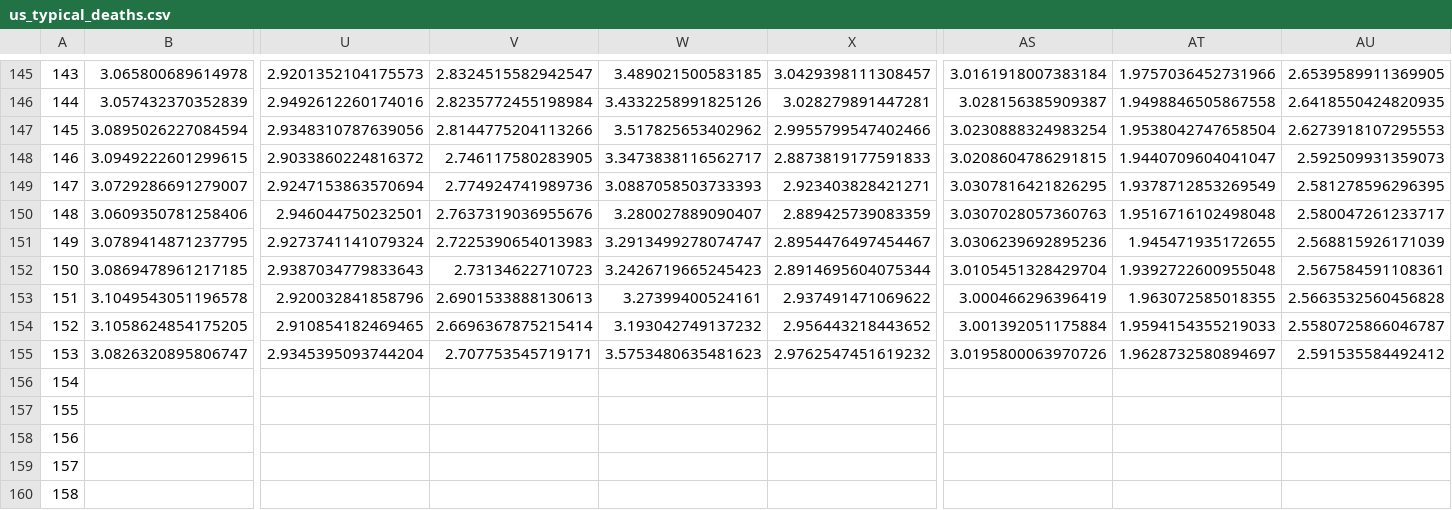
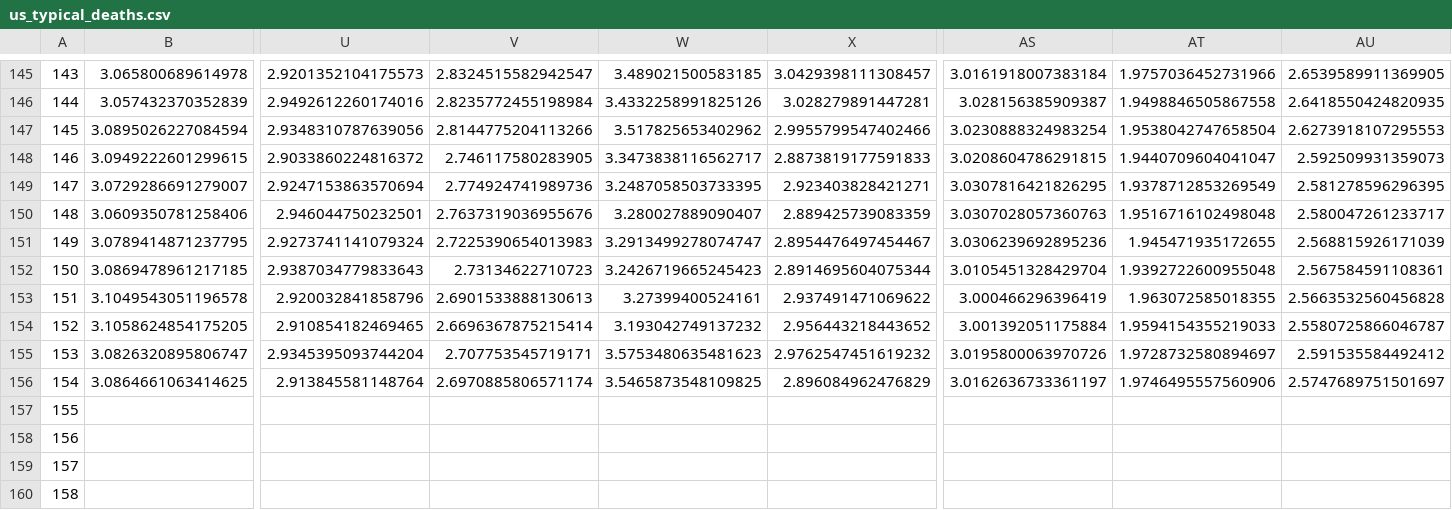
Before and after one commit to astroadams/covid, a CSV file: us_typical_deaths.csv, drawn as a sheet; only a part is shown, gaps mark what is left out; removed rows and columns are numbered as before the commit, all else as after; rows hold the shown columns only; the diff names each change by its address in the sheet, - before the commit and + after, or states it on an @@ line.

Commit message:
updated data

```diff
--- a/us_typical_deaths.csv
+++ b/us_typical_deaths.csv
-W149: 3.0887058503733393
+W149: 3.2487058503733395
-AT155: 1.9628732580894697
+AT155: 1.9728732580894697
-row 156: 154
+row 156: 154 | 3.0864661063414625 | 2.913845581148764 | 2.6970885806571174 | 3.5465873548109825 | 2.896084962476829 | 3.0162636733361197 | 1.9746495557560906 | 2.5747689751501697
```
Also changed, not shown: 1 other file.
